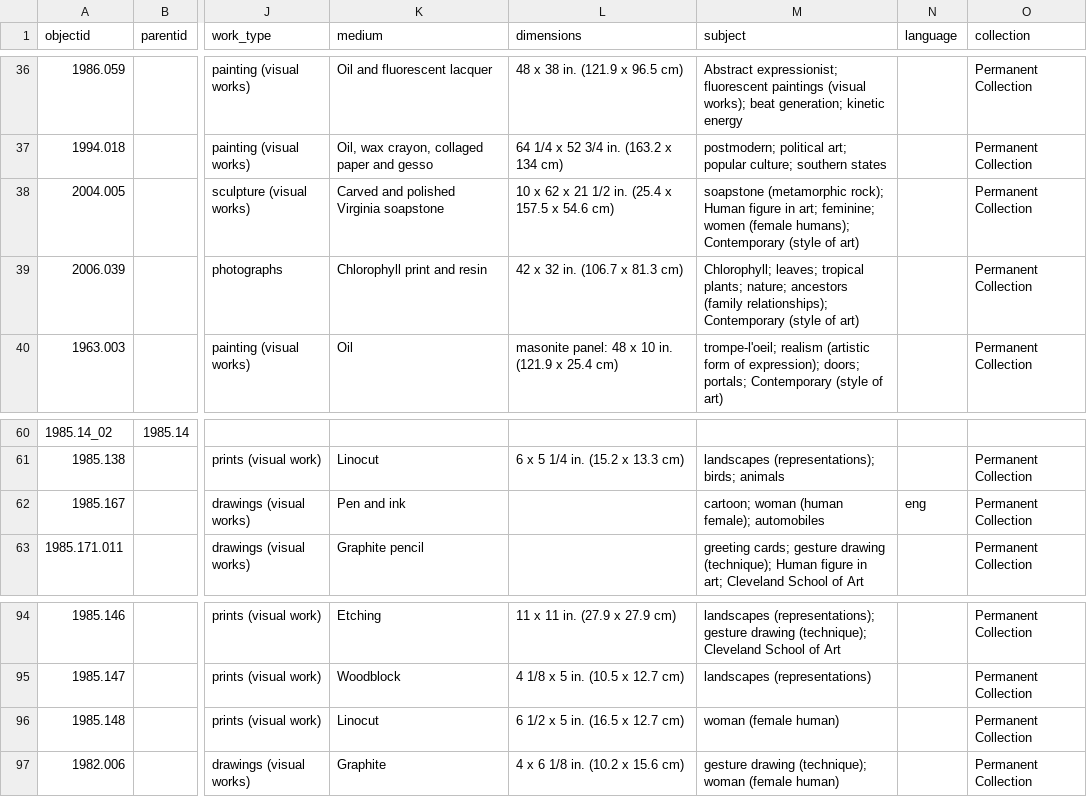
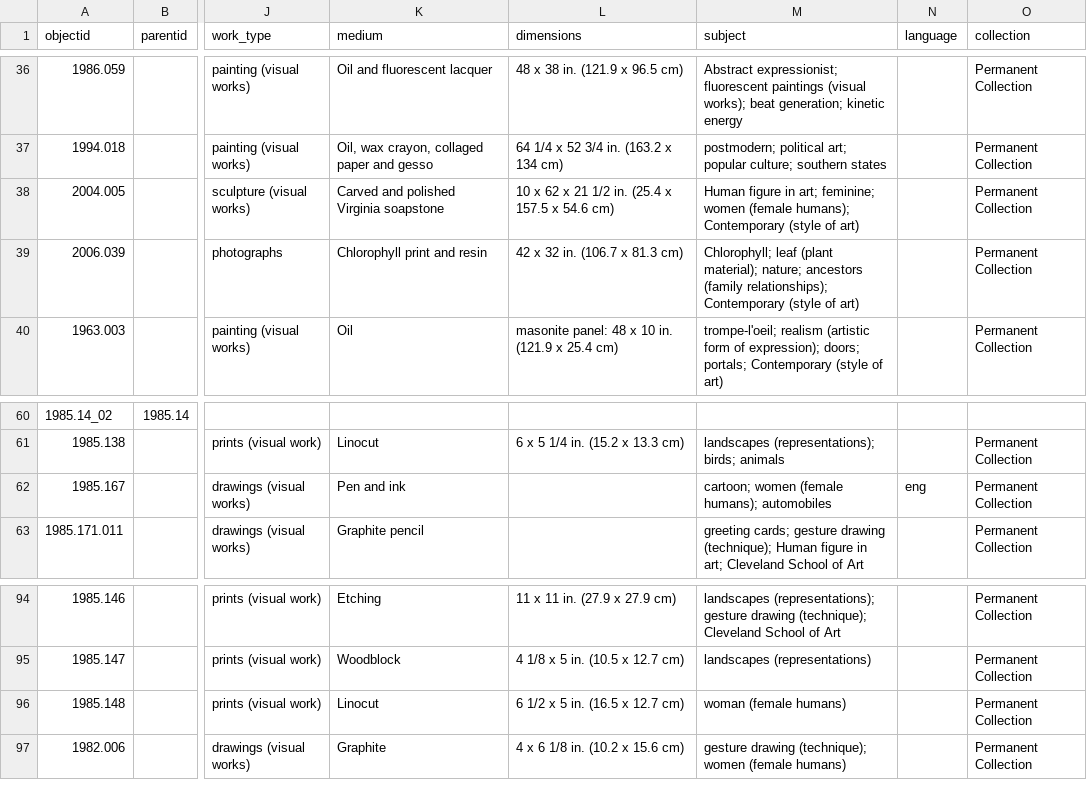
Before and after one commit to stargazer5585/VirtualDiscovery, a CSV file: _data/VT_metadata.csv, drawn as a sheet; only a part is shown, gaps mark what is left out; the diff names each change by its address in the sheet, - before the commit and + after, or states it on an @@ line.

Commit message:
Add files via upload
Update subject headings again

```diff
--- a/_data/VT_metadata.csv
+++ b/_data/VT_metadata.csv
-M38 (subject): soapstone (metamorphic rock); Human figure…
+M38 (subject): Human figure…
-M39 (subject): Chlorophyll; leaves; tropical plants; nature; ancestors…
+M39 (subject): Chlorophyll; leaf (plant material); nature; ancestors…
-M62 (subject): cartoon; woman (human female); automobiles
+M62 (subject): cartoon; women (female humans); automobiles
-M96 (subject): woman (female human)
+M96 (subject): woman (female humans)
-M97 (subject): …drawing (technique); woman (female human)
+M97 (subject): …drawing (technique); women (female humans)
```
